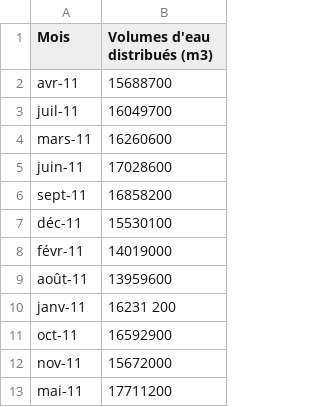
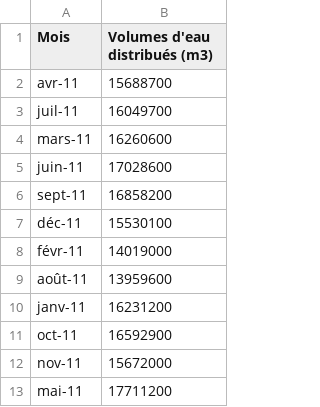
Before and after one commit to gndu91/donneesLibres, a CSV file: donnees/volumes_d_eau_distribues.csv, drawn as a sheet.

Commit message:
Exercice 4:arrangement du .cvs

```diff
--- a/donnees/volumes_d_eau_distribues.csv
+++ b/donnees/volumes_d_eau_distribues.csv
@@ -9,3 +9,3 @@ févr-11;14019000
 août-11;13959600
-janv-11;16231 200
+janv-11;16231200
 oct-11;16592900
```
